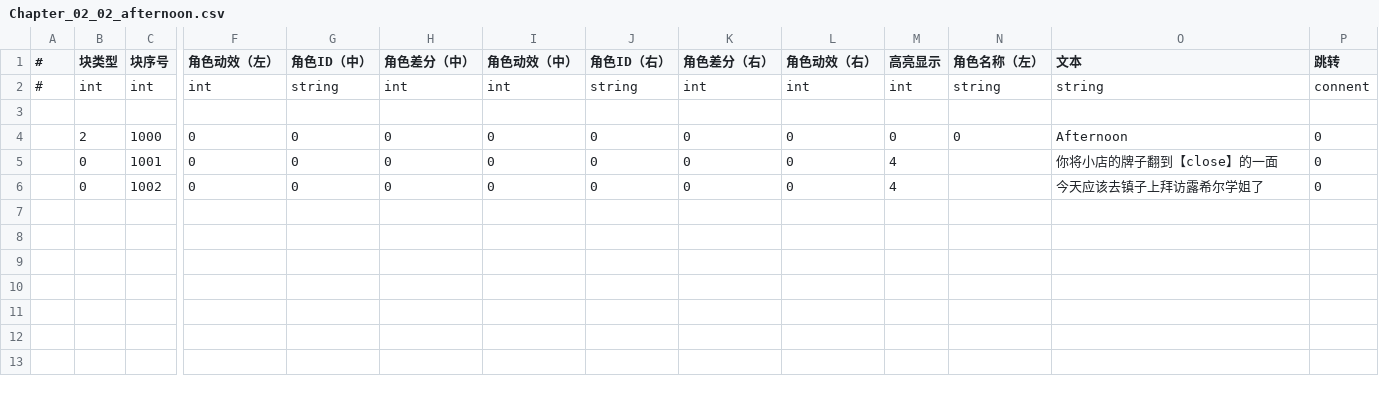
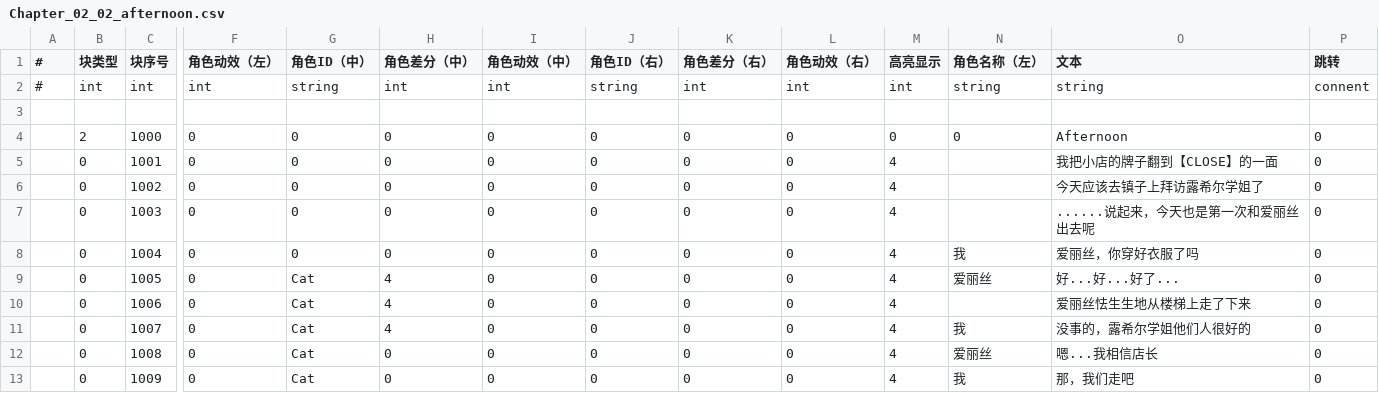
Before and after one commit to MoZeQing/New2023CGJ, a CSV file: Assets/GameMain/Resources/Dialog/CSV/Chapter_02_02_afternoon.csv, drawn as a sheet; only a part is shown, gaps mark what is left out; rows hold the shown columns only; the diff names each change by its address in the sheet, - before the commit and + after, or states it on an @@ line.

```diff
--- a/Assets/GameMain/Resources/Dialog/CSV/Chapter_02_02_afternoon.csv
+++ b/Assets/GameMain/Resources/Dialog/CSV/Chapter_02_02_afternoon.csv
-O5 (文本): 你将小店的牌子翻到【close】的一面
+O5 (文本): 我把小店的牌子翻到【CLOSE】的一面
+row 7:  | 0 | 1003 | 0 | 0 | 0 | 0 | 0 | 0 | 0 | 4 |  | ......说起来，今天也是第一次和爱丽丝出去呢 | 0
+row 8:  | 0 | 1004 | 0 | 0 | 0 | 0 | 0 | 0 | 0 | 4 | 我 | 爱丽丝，你穿好衣服了吗 | 0
+row 9:  | 0 | 1005 | 0 | Cat | 4 | 0 | 0 | 0 | 0 | 4 | 爱丽丝 | 好...好...好了... | 0
+row 10:  | 0 | 1006 | 0 | Cat | 4 | 0 | 0 | 0 | 0 | 4 |  | 爱丽丝怯生生地从楼梯上走了下来 | 0
+row 11:  | 0 | 1007 | 0 | Cat | 4 | 0 | 0 | 0 | 0 | 4 | 我 | 没事的，露希尔学姐他们人很好的 | 0
+row 12:  | 0 | 1008 | 0 | Cat | 0 | 0 | 0 | 0 | 0 | 4 | 爱丽丝 | 嗯...我相信店长 | 0
+row 13:  | 0 | 1009 | 0 | Cat | 0 | 0 | 0 | 0 | 0 | 4 | 我 | 那，我们走吧 | 0
```
Also changed, not shown: Assets/GameMain/Resources/Dialog/CSV/Chapter_02_02_clothing.csv, Assets/GameMain/Resources/Dialog/CSV/Chapter_04_RentF.csv, 32 other files.
